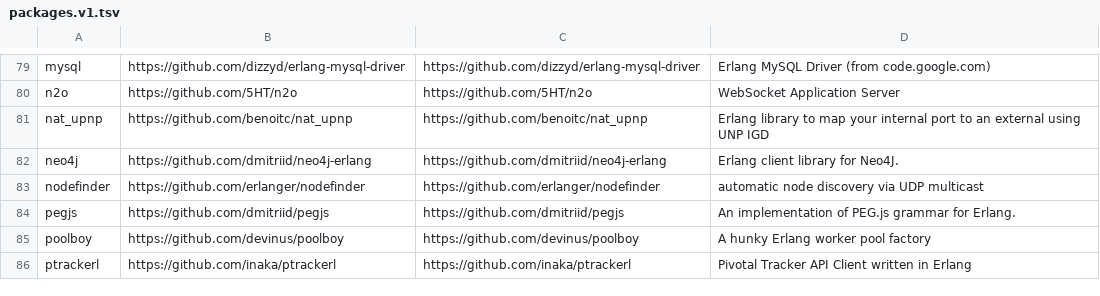
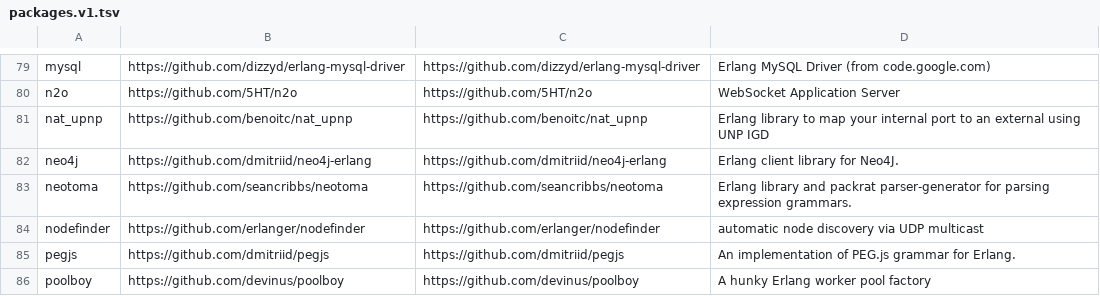
Before and after one commit to ninenines/erlang.mk, a TSV file: packages.v1.tsv, drawn as a sheet; only a part is shown, gaps mark what is left out; the shorter side is filled out with more unchanged rows; the diff names each change by its address in the sheet, - before the commit and + after, or states it on an @@ line.

```diff
--- a/packages.v1.tsv
+++ b/packages.v1.tsv
+row 83: neotoma | https://github.com/seancribbs/neotoma | https://github.com/seancribbs/neotoma | Erlang library and packrat parser-generator for parsing expression grammars.
```
Also changed, not shown: packages.v2.tsv, 1 other file.
